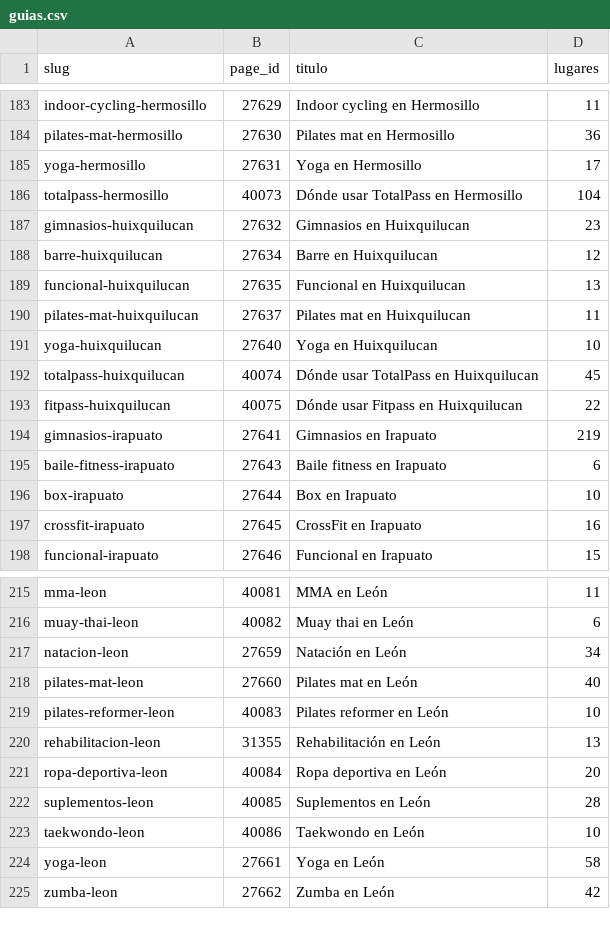
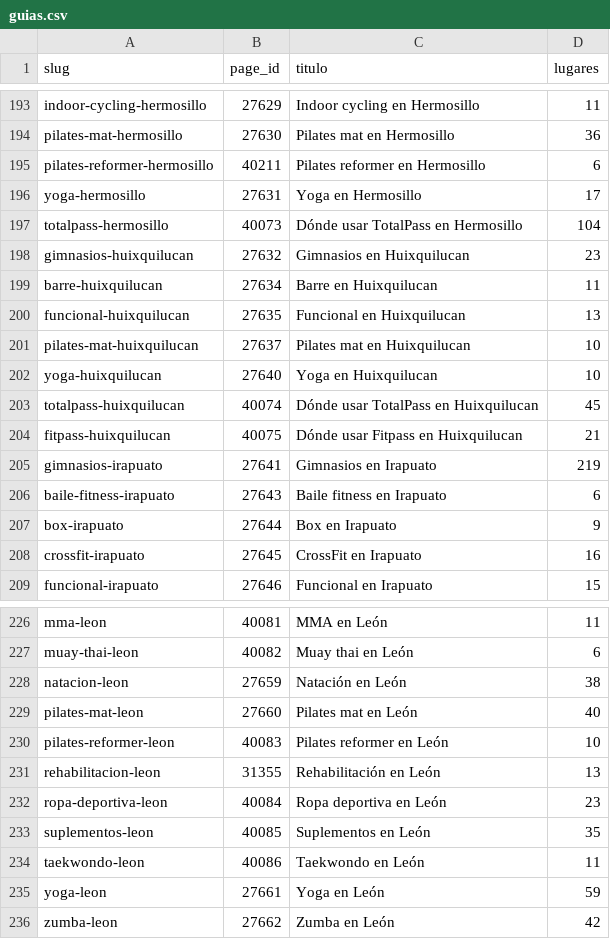
Before and after one commit to moikirsch/gyms52-d, a CSV file: data/guias.csv, drawn as a sheet; only a part is shown, gaps mark what is left out; the diff covers the shown part only.

```diff
--- a/data/guias.csv
+++ b/data/guias.csv
@@ -184,2 +194,3 @@ indoor-cycling-hermosillo,27629,Indoor cycling en Hermosillo,11
 pilates-mat-hermosillo,27630,Pilates mat en Hermosillo,36
+pilates-reformer-hermosillo,40211,Pilates reformer en Hermosillo,6
 yoga-hermosillo,27631,Yoga en Hermosillo,17
@@ -187,11 +198,11 @@ totalpass-hermosillo,40073,Dónde usar TotalPass en Hermosillo,104
 gimnasios-huixquilucan,27632,Gimnasios en Huixquilucan,23
-barre-huixquilucan,27634,Barre en Huixquilucan,12
+barre-huixquilucan,27634,Barre en Huixquilucan,11
 funcional-huixquilucan,27635,Funcional en Huixquilucan,13
-pilates-mat-huixquilucan,27637,Pilates mat en Huixquilucan,11
+pilates-mat-huixquilucan,27637,Pilates mat en Huixquilucan,10
 yoga-huixquilucan,27640,Yoga en Huixquilucan,10
 totalpass-huixquilucan,40074,Dónde usar TotalPass en Huixquilucan,45
-fitpass-huixquilucan,40075,Dónde usar Fitpass en Huixquilucan,22
+fitpass-huixquilucan,40075,Dónde usar Fitpass en Huixquilucan,21
 gimnasios-irapuato,27641,Gimnasios en Irapuato,219
 baile-fitness-irapuato,27643,Baile fitness en Irapuato,6
-box-irapuato,27644,Box en Irapuato,10
+box-irapuato,27644,Box en Irapuato,9
 crossfit-irapuato,27645,CrossFit en Irapuato,16
@@ -216,3 +227,3 @@ mma-leon,40081,MMA en León,11
 muay-thai-leon,40082,Muay thai en León,6
-natacion-leon,27659,Natación en León,34
+natacion-leon,27659,Natación en León,38
 pilates-mat-leon,27660,Pilates mat en León,40
@@ -220,6 +231,6 @@ pilates-reformer-leon,40083,Pilates reformer en León,10
 rehabilitacion-leon,31355,Rehabilitación en León,13
-ropa-deportiva-leon,40084,Ropa deportiva en León,20
-suplementos-leon,40085,Suplementos en León,28
-taekwondo-leon,40086,Taekwondo en León,10
-yoga-leon,27661,Yoga en León,58
+ropa-deportiva-leon,40084,Ropa deportiva en León,23
+suplementos-leon,40085,Suplementos en León,35
+taekwondo-leon,40086,Taekwondo en León,11
+yoga-leon,27661,Yoga en León,59
 zumba-leon,27662,Zumba en León,42
```
Also changed, not shown: 17 added rows, 1 removed row and 87 edited cells elsewhere in this file, 1 other file.
